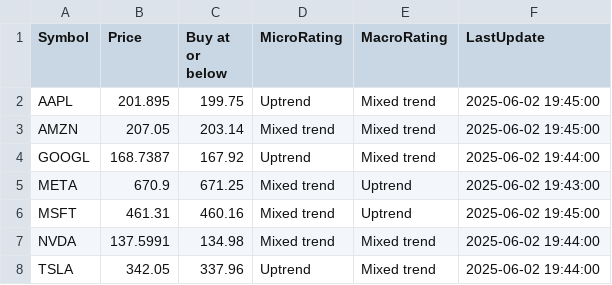
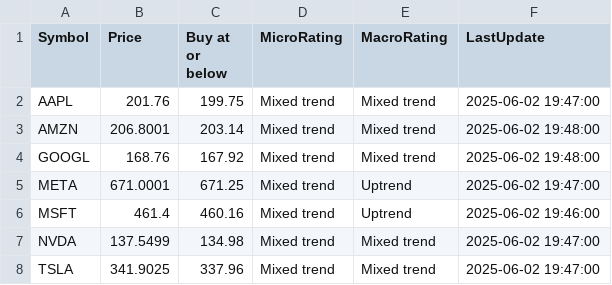
Before and after one commit to kuppal3gt/MSF, a CSV file: results_basic.csv, drawn as a sheet.

```diff
--- a/results_basic.csv
+++ b/results_basic.csv
@@ -1,8 +1,8 @@
 "Symbol","Price","Buy at or below","MicroRating","MacroRating","LastUpdate"
-"AAPL",201.895,199.75,"Uptrend","Mixed trend","2025-06-02 19:45:00"
-"AMZN",207.05,203.14,"Mixed trend","Mixed trend","2025-06-02 19:45:00"
-"GOOGL",168.7387,167.92,"Uptrend","Mixed trend","2025-06-02 19:44:00"
-"META",670.9,671.25,"Mixed trend","Uptrend","2025-06-02 19:43:00"
-"MSFT",461.31,460.16,"Mixed trend","Uptrend","2025-06-02 19:45:00"
-"NVDA",137.5991,134.98,"Mixed trend","Mixed trend","2025-06-02 19:44:00"
-"TSLA",342.05,337.96,"Uptrend","Mixed trend","2025-06-02 19:44:00"
+"AAPL",201.76,199.75,"Mixed trend","Mixed trend","2025-06-02 19:47:00"
+"AMZN",206.8001,203.14,"Mixed trend","Mixed trend","2025-06-02 19:48:00"
+"GOOGL",168.76,167.92,"Mixed trend","Mixed trend","2025-06-02 19:48:00"
+"META",671.0001,671.25,"Mixed trend","Uptrend","2025-06-02 19:47:00"
+"MSFT",461.4,460.16,"Mixed trend","Uptrend","2025-06-02 19:46:00"
+"NVDA",137.5499,134.98,"Mixed trend","Mixed trend","2025-06-02 19:47:00"
+"TSLA",341.9025,337.96,"Mixed trend","Mixed trend","2025-06-02 19:47:00"
```
Also changed, not shown: results.csv, results_essential.csv, 1 other file.
